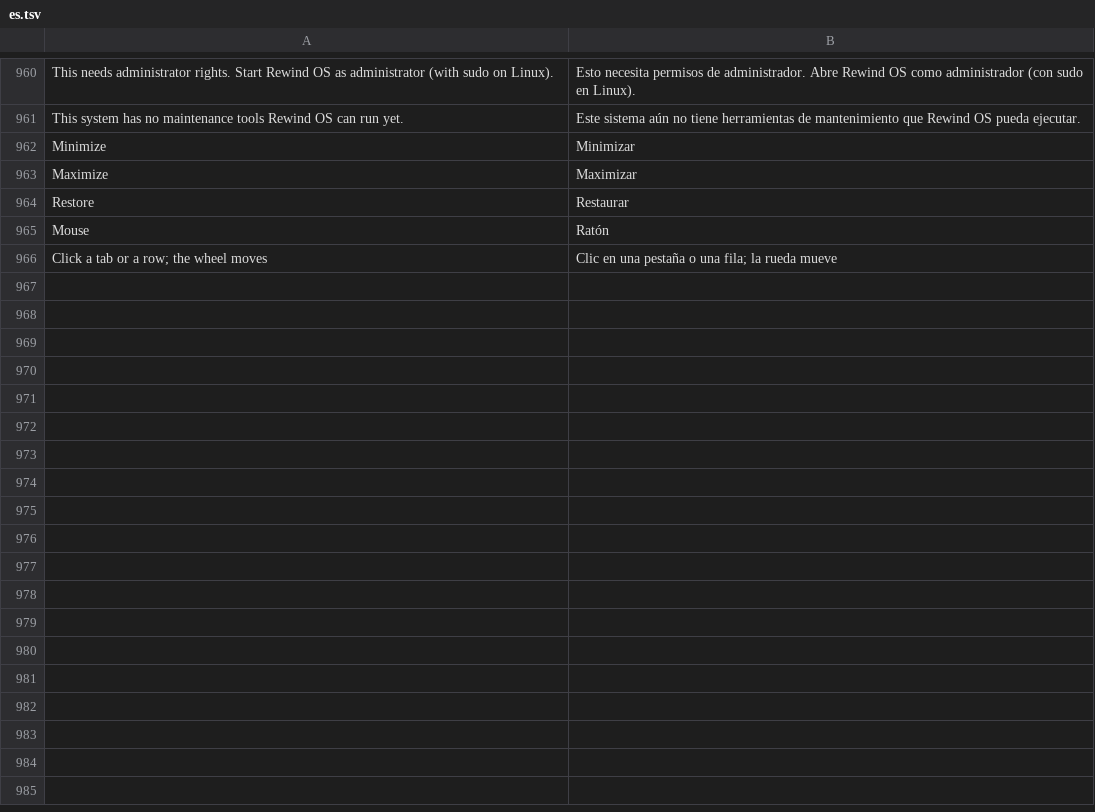
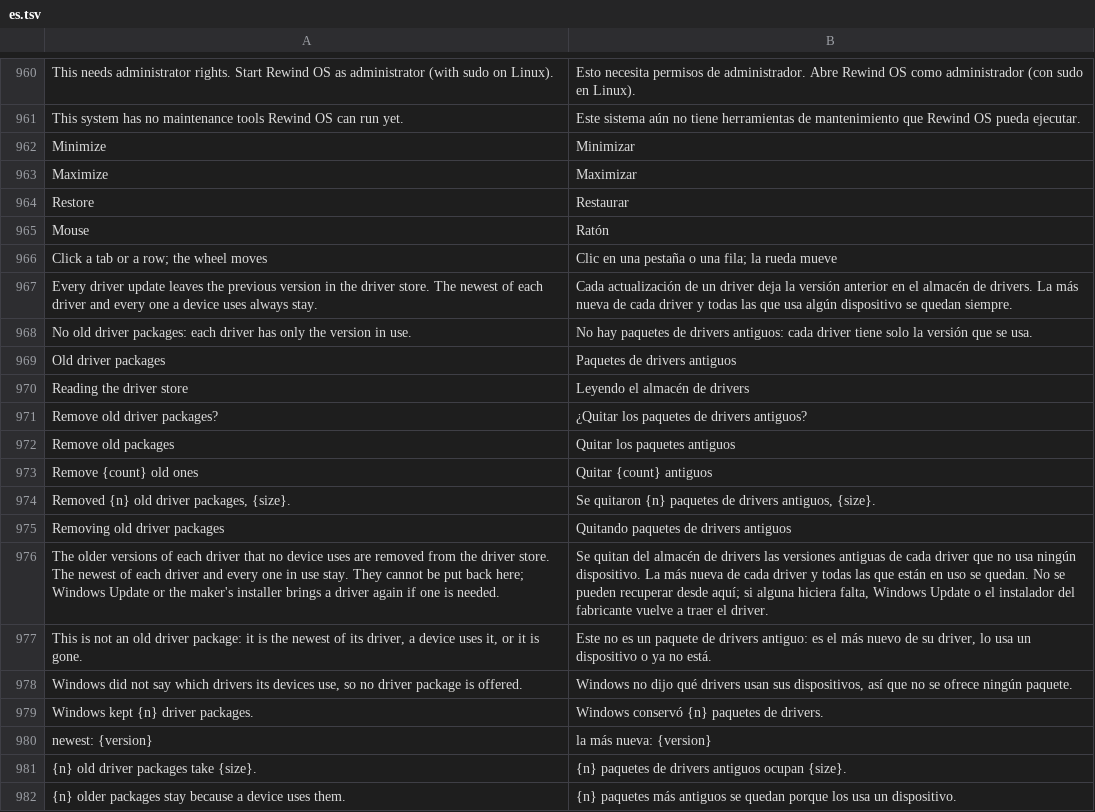
Before and after one commit to rewind-os/rewind-os-app, a TSV file: crates/i18n/locales/es.tsv, drawn as a sheet; only a part is shown, gaps mark what is left out; the diff names each change by its address in the sheet, - before the commit and + after, or states it on an @@ line.

```diff
--- a/crates/i18n/locales/es.tsv
+++ b/crates/i18n/locales/es.tsv
+row 967: Every driver update leaves the previous version in the driver store. The newest of each driver and every one a device uses always stay. | Cada actualización de un driver deja la versión anterior en el almacén de drivers. La más nueva de cada driver y todas las que usa algún dispositivo se quedan siempre.
+row 968: No old driver packages: each driver has only the version in use. | No hay paquetes de drivers antiguos: cada driver tiene solo la versión que se usa.
+row 969: Old driver packages | Paquetes de drivers antiguos
+row 970: Reading the driver store | Leyendo el almacén de drivers
+row 971: Remove old driver packages? | ¿Quitar los paquetes de drivers antiguos?
+row 972: Remove old packages | Quitar los paquetes antiguos
+row 973: Remove {count} old ones | Quitar {count} antiguos
+row 974: Removed {n} old driver packages, {size}. | Se quitaron {n} paquetes de drivers antiguos, {size}.
+row 975: Removing old driver packages | Quitando paquetes de drivers antiguos
+row 976: The older versions of each driver that no device uses are removed from the driver store. The newest of each driver and every one in use stay. They cannot be put back here; Windows Update or the maker's installer brings a driver again if one is needed. | Se quitan del almacén de drivers las versiones antiguas de cada driver que no usa ningún dispositivo. La más nueva de cada driver y todas las que están en uso se quedan. No se pueden recuperar desde aquí; si alguna hiciera falta, Windows Update o el instalador del fabricante vuelve a traer el driver.
+row 977: This is not an old driver package: it is the newest of its driver, a device uses it, or it is gone. | Este no es un paquete de drivers antiguo: es el más nuevo de su driver, lo usa un dispositivo o ya no está.
+row 978: Windows did not say which drivers its devices use, so no driver package is offered. | Windows no dijo qué drivers usan sus dispositivos, así que no se ofrece ningún paquete.
+row 979: Windows kept {n} driver packages. | Windows conservó {n} paquetes de drivers.
+row 980: newest: {version} | la más nueva: {version}
+row 981: {n} old driver packages take {size}. | {n} paquetes de drivers antiguos ocupan {size}.
+row 982: {n} older packages stay because a device uses them. | {n} paquetes más antiguos se quedan porque los usa un dispositivo.
```
Also changed, not shown: 11 other files.
